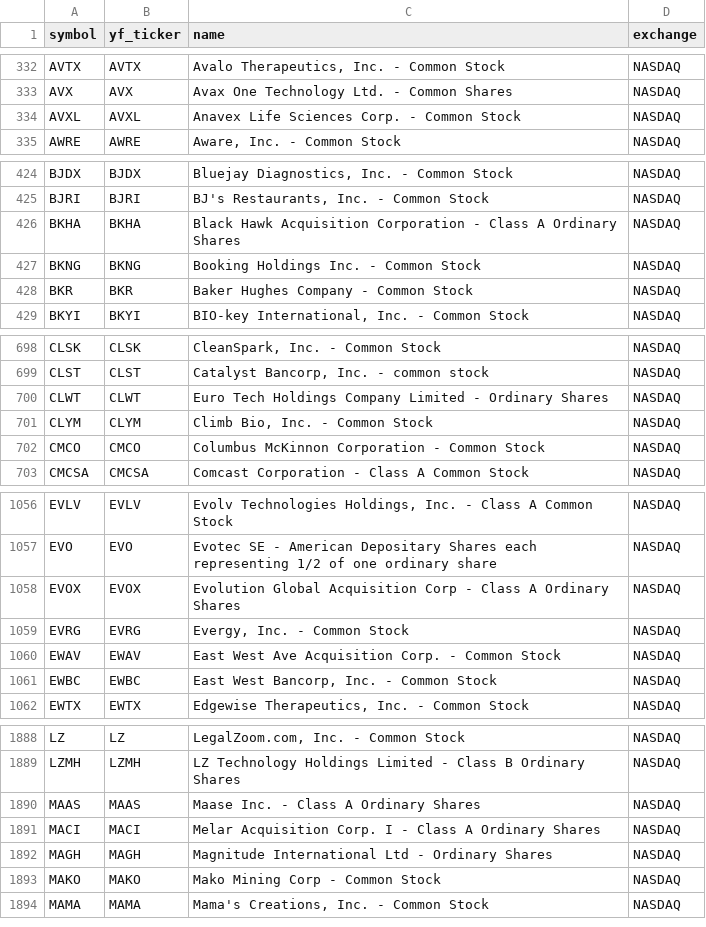
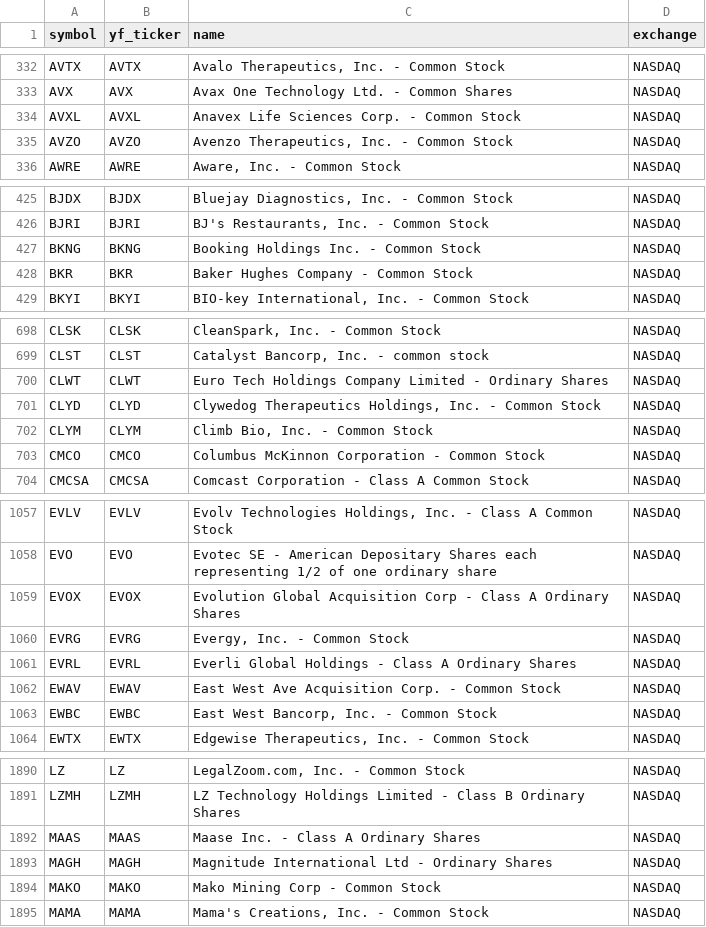
Before and after one commit to Aditya100704/nse-bse-momentum-scanner, a CSV file: data/universe_us.csv, drawn as a sheet; only a part is shown, gaps mark what is left out; the diff covers the shown part only.

```diff
--- a/data/universe_us.csv
+++ b/data/universe_us.csv
@@ -334,2 +334,3 @@ AVX,AVX,Avax One Technology Ltd. - Common Shares,NASDAQ
 AVXL,AVXL,Anavex Life Sciences Corp. - Common Stock,NASDAQ
+AVZO,AVZO,"Avenzo Therapeutics, Inc. - Common Stock",NASDAQ
 AWRE,AWRE,"Aware, Inc. - Common Stock",NASDAQ
@@ -425,3 +426,2 @@ BJDX,BJDX,"Bluejay Diagnostics, Inc. - Common Stock",NASDAQ
 BJRI,BJRI,"BJ's Restaurants, Inc. - Common Stock",NASDAQ
-BKHA,BKHA,Black Hawk Acquisition Corporation - Class A Ordinary Shares,NASDAQ
 BKNG,BKNG,Booking Holdings Inc. - Common Stock,NASDAQ
@@ -700,2 +700,3 @@ CLST,CLST,"Catalyst Bancorp, Inc. - common stock",NASDAQ
 CLWT,CLWT,Euro Tech Holdings Company Limited - Ordinary Shares,NASDAQ
+CLYD,CLYD,"Clywedog Therapeutics Holdings, Inc. - Common Stock",NASDAQ
 CLYM,CLYM,"Climb Bio, Inc. - Common Stock",NASDAQ
@@ -1059,2 +1060,3 @@ EVOX,EVOX,Evolution Global Acquisition Corp - Class A Ordinary Shares,NASDAQ
 EVRG,EVRG,"Evergy, Inc. - Common Stock",NASDAQ
+EVRL,EVRL,Everli Global Holdings - Class A Ordinary Shares,NASDAQ
 EWAV,EWAV,East West Ave Acquisition Corp. - Common Stock,NASDAQ
@@ -1890,3 +1892,2 @@ LZMH,LZMH,LZ Technology Holdings Limited - Class B Ordinary Shares,NASDAQ
 MAAS,MAAS,Maase Inc. - Class A Ordinary Shares,NASDAQ
-MACI,MACI,Melar Acquisition Corp. I - Class A Ordinary Shares,NASDAQ
 MAGH,MAGH,Magnitude International Ltd - Ordinary Shares,NASDAQ
```
Also changed, not shown: 1 added row, 1 removed row and 4 edited cells elsewhere in this file, data/scanner_output.csv, data/universe.csv, 7 other files.
